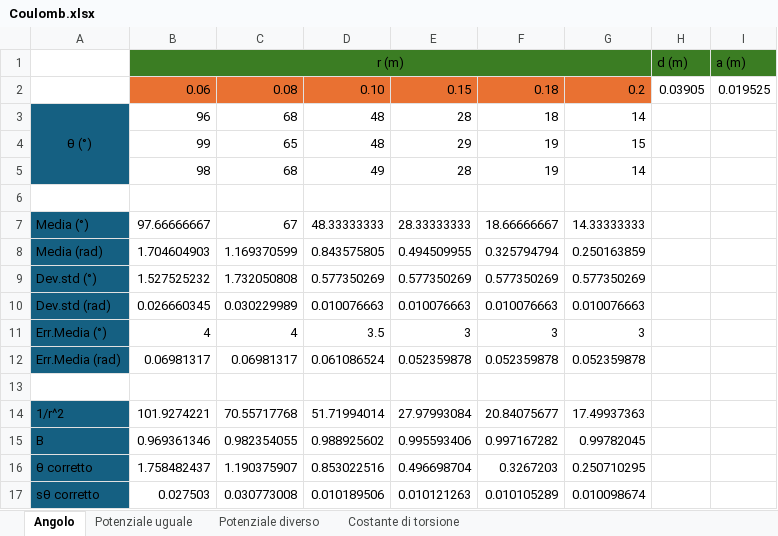
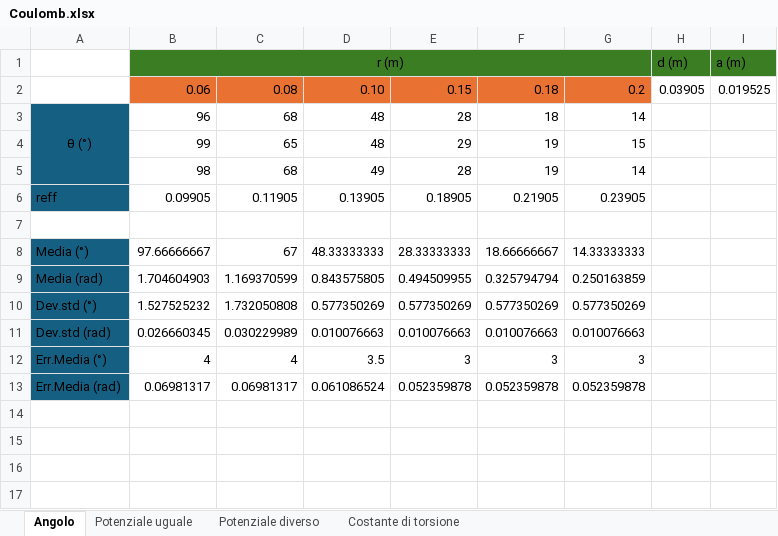
Before and after one commit to matteodeclich/Esperienze-in-laboratorio, an Excel workbook: Coulomb.xlsx, sheet Angolo, drawn as a sheet; values as stored, in another font and other column widths than the file's, no borders; removed rows and columns are numbered as before the commit, all else as after; the diff names each change by its address in the sheet, - before the commit and + after, or states it on an @@ line.

Commit message:
Aggiornamento file excel

```diff
--- a/Coulomb.xlsx (sheet Angolo)
+++ b/Coulomb.xlsx (sheet Angolo)
+row 6: reff | 0.09905 | 0.11905 | 0.13905 | 0.18905 | 0.21905 | 0.23905
-row 13: (empty)
-row 14: 1/r^2 | 101.9274221 | 70.55717768 | 51.71994014 | 27.97993084 | 20.84075677 | 17.49937363
-row 15: B | 0.969361346 | 0.982354055 | 0.988925602 | 0.995593406 | 0.997167282 | 0.99782045
-row 16: θ corretto | 1.758482437 | 1.190375907 | 0.853022516 | 0.496698704 | 0.3267203 | 0.250710295
-row 17: sθ corretto | 0.027503 | 0.030773008 | 0.010189506 | 0.010121263 | 0.010105289 | 0.010098674
```
Also changed, not shown: formulas that keep their value.
